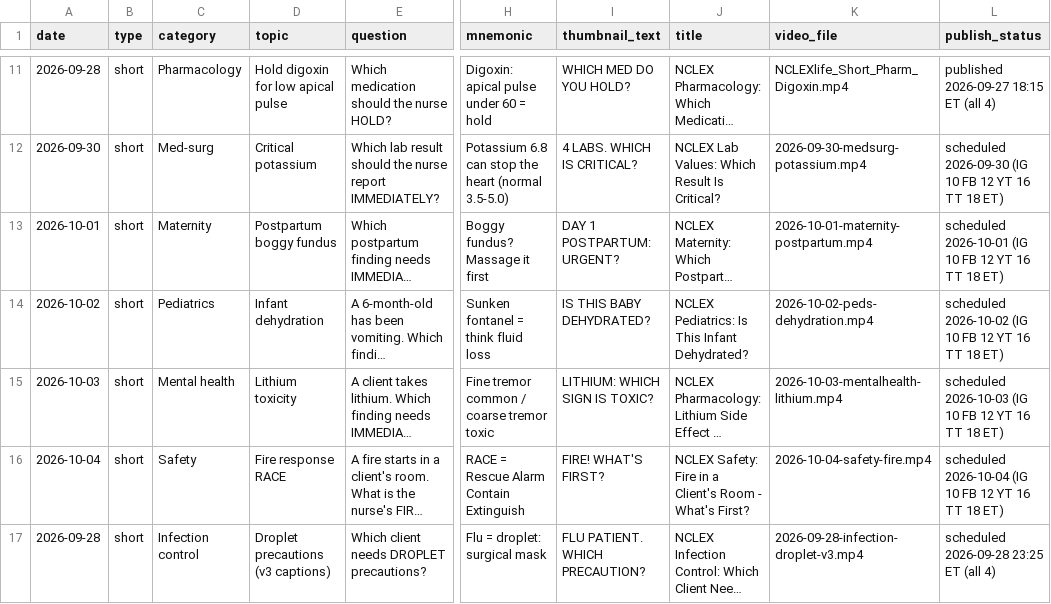
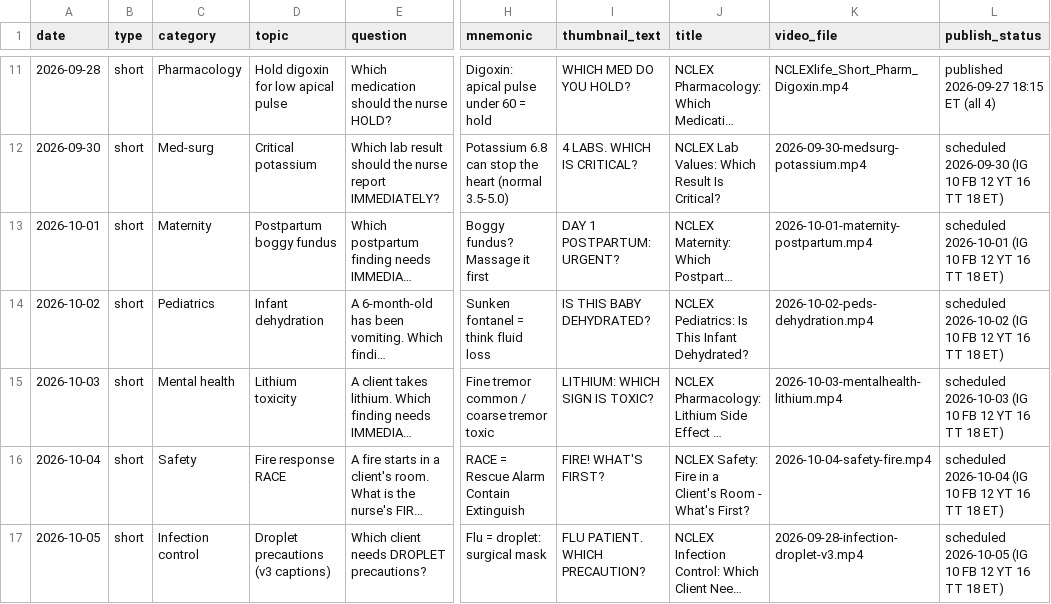
Before and after one commit to febinjoy11/nclexlife-media, a CSV file: pipeline/content_log.csv, drawn as a sheet; only a part is shown, gaps mark what is left out; long unchanged cells end in …; the diff names each change by its address in the sheet, - before the commit and + after, or states it on an @@ line.

Commit message:
Droplet v3 moved to Oct 5

```diff
--- a/pipeline/content_log.csv
+++ b/pipeline/content_log.csv
-A17 (date): 2026-09-28
+A17 (date): 2026-10-05
-L17 (publish_status): scheduled 2026-09-28 23:25 ET (all 4)
+L17 (publish_status): scheduled 2026-10-05 (IG 10 FB 12 YT 16 TT 18 ET)
```
